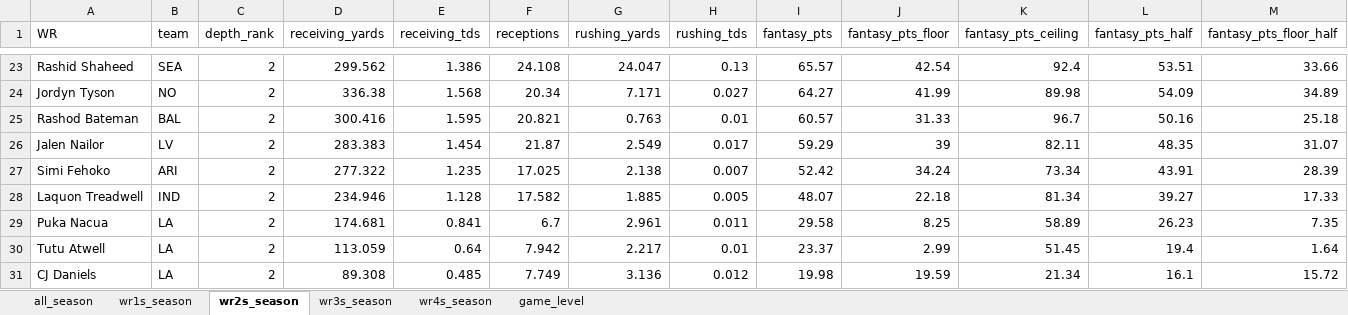
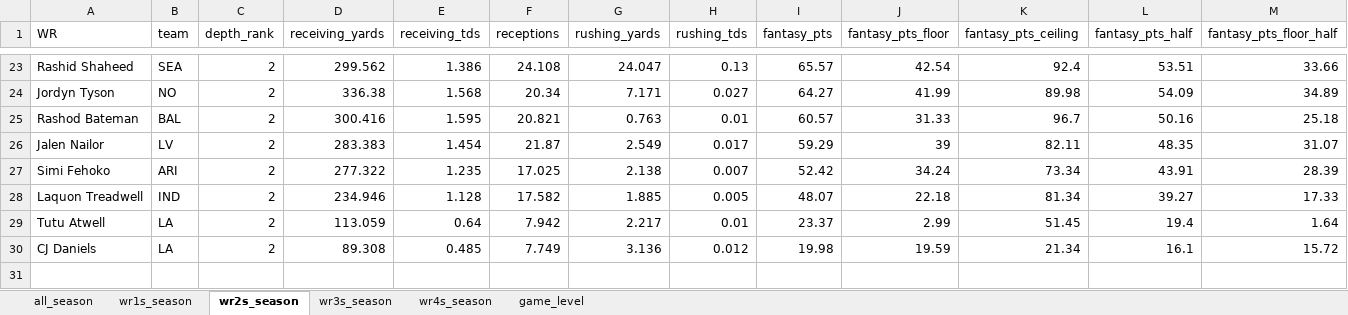
Before and after one commit to egomaniacsfantasy/lineup-lab, an Excel workbook: projections/wr_2026_combined.xlsx, sheet wr2s_season, drawn as a sheet; only a part is shown, gaps mark what is left out; values as stored, in another font and other column widths than the file's, no borders; rows hold the shown columns only; the diff names each change by its address in the sheet, - before the commit and + after, or states it on an @@ line.

```diff
--- a/projections/wr_2026_combined.xlsx (sheet wr2s_season)
+++ b/projections/wr_2026_combined.xlsx (sheet wr2s_season)
-row 29: Puka Nacua | LA | 2 | 174.681 | 0.841 | 6.7 | 2.961 | 0.011 | 29.58 | 8.25 | 58.89 | 26.23 | 7.35
```
Also changed, not shown: sheet game_level, sheet all_season, sheet wr1s_season.
